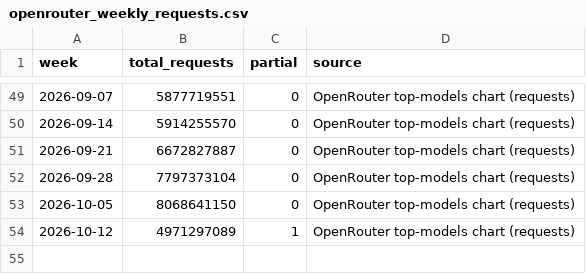
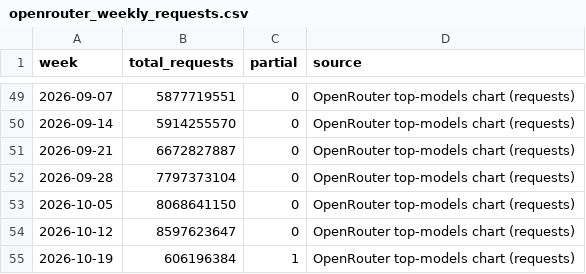
Before and after one commit to Kevin19980730/ai-adoption-monitor, a CSV file: openrouter_data/openrouter_weekly_requests.csv, drawn as a sheet; only a part is shown, gaps mark what is left out.

```diff
--- a/openrouter_data/openrouter_weekly_requests.csv
+++ b/openrouter_data/openrouter_weekly_requests.csv
@@ -53,2 +53,3 @@ week,total_requests,partial,source
 2026-10-05,8068641150,0,OpenRouter top-models chart (requests)
-2026-10-12,4971297089,1,OpenRouter top-models chart (requests)
+2026-10-12,8597623647,0,OpenRouter top-models chart (requests)
+2026-10-19,606196384,1,OpenRouter top-models chart (requests)
```
Also changed, not shown: openrouter_data/openrouter_top_apps.csv, openrouter_data/openrouter_weekly_model_tokens.csv, 3 other files.
